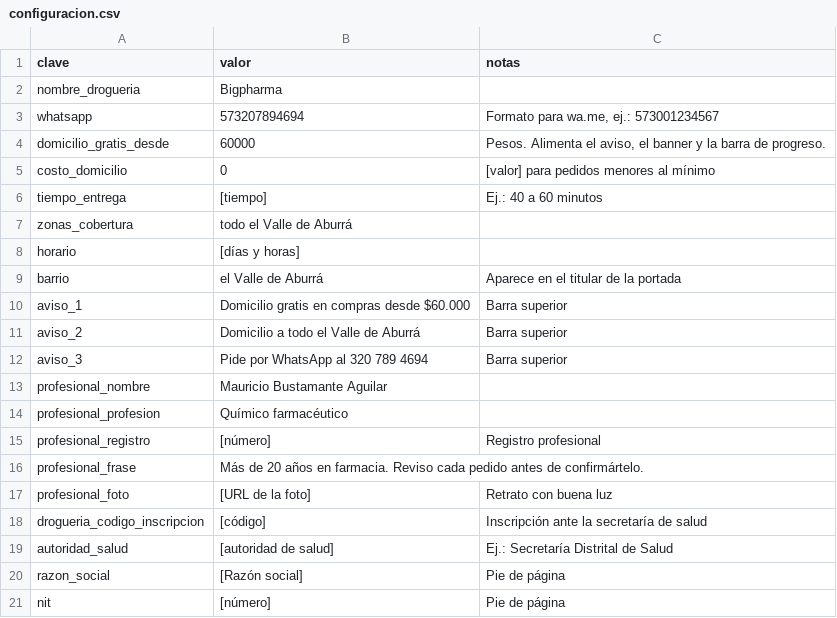
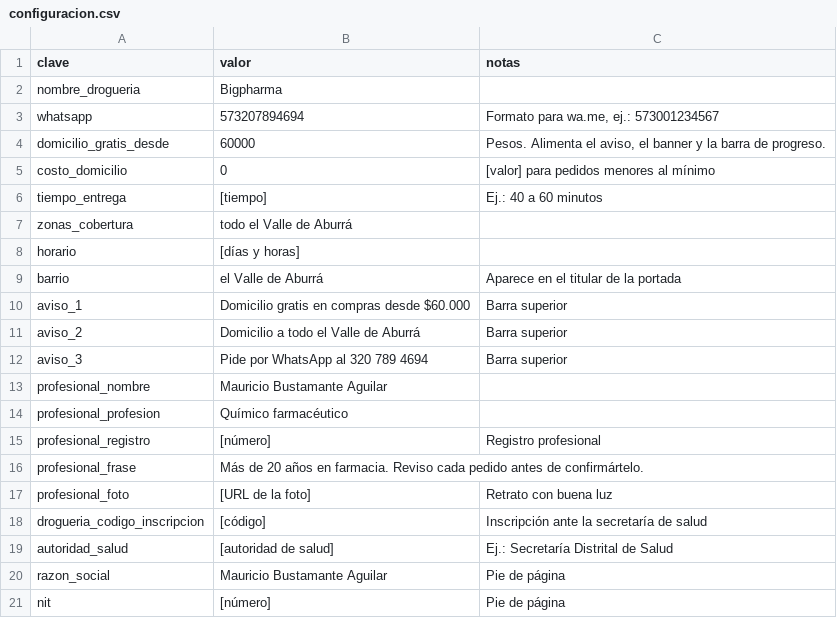
Before and after one commit to Emma-Ok/Bigpharma-front, a CSV file: datos/configuracion.csv, drawn as a sheet.

```diff
--- a/datos/configuracion.csv
+++ b/datos/configuracion.csv
@@ -19,3 +19,3 @@ drogueria_codigo_inscripcion,[código],Inscripción ante la secretaría de salud
 autoridad_salud,[autoridad de salud],Ej.: Secretaría Distrital de Salud
-razon_social,[Razón social],Pie de página
+razon_social,Mauricio Bustamante Aguilar,Pie de página
 nit,[número],Pie de página
```
Also changed, not shown: 15 other files.
